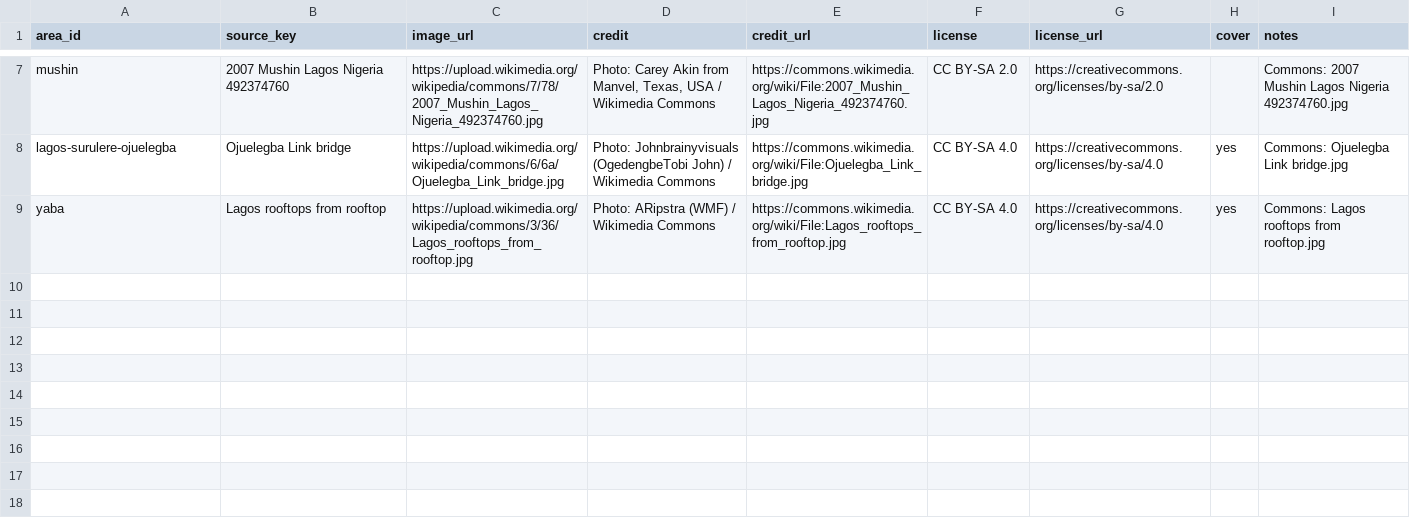
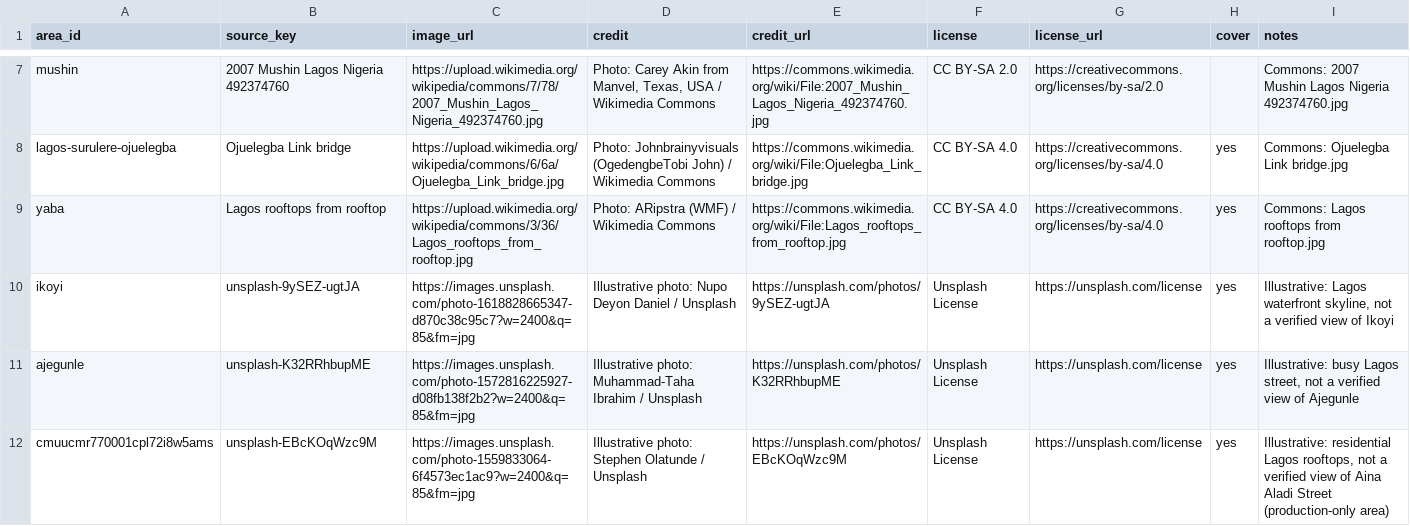
Before and after one commit to mik-max/ground-trust-api, a CSV file: prisma/data/area-photos.csv, drawn as a sheet; only a part is shown, gaps mark what is left out; the diff names each change by its address in the sheet, - before the commit and + after, or states it on an @@ line.

```diff
--- a/prisma/data/area-photos.csv
+++ b/prisma/data/area-photos.csv
+row 10: ikoyi | unsplash-9ySEZ-ugtJA | https://images.unsplash.com/photo-1618828665347-d870c38c95c7?w=2400&q=85&fm=jpg | Illustrative photo: Nupo Deyon Daniel / Unsplash | https://unsplash.com/photos/9ySEZ-ugtJA | Unsplash License | https://unsplash.com/license | yes | Illustrative: Lagos waterfront skyline, not a verified view of Ikoyi
+row 11: ajegunle | unsplash-K32RRhbupME | https://images.unsplash.com/photo-1572816225927-d08fb138f2b2?w=2400&q=85&fm=jpg | Illustrative photo: Muhammad-Taha Ibrahim / Unsplash | https://unsplash.com/photos/K32RRhbupME | Unsplash License | https://unsplash.com/license | yes | Illustrative: busy Lagos street, not a verified view of Ajegunle
+row 12: cmuucmr770001cpl72i8w5ams | unsplash-EBcKOqWzc9M | https://images.unsplash.com/photo-1559833064-6f4573ec1ac9?w=2400&q=85&fm=jpg | Illustrative photo: Stephen Olatunde / Unsplash | https://unsplash.com/photos/EBcKOqWzc9M | Unsplash License | https://unsplash.com/license | yes | Illustrative: residential Lagos rooftops, not a verified view of Aina Aladi Street (production-only area)
```
Also changed, not shown: 1 other file.
